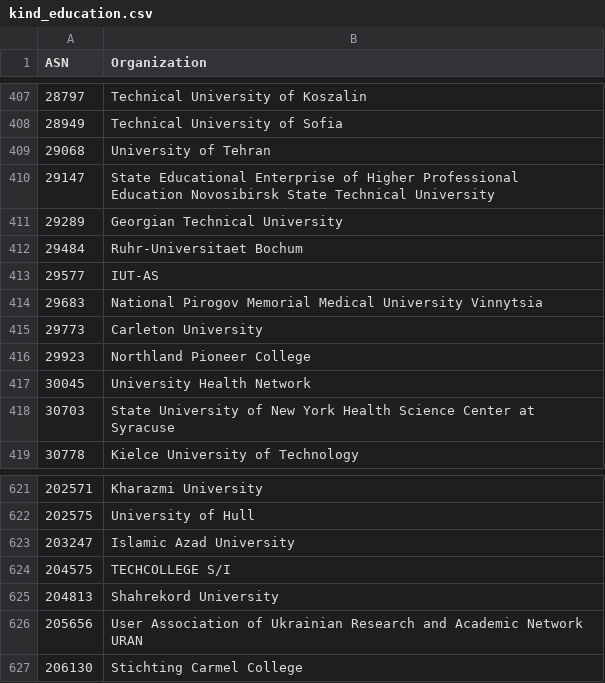
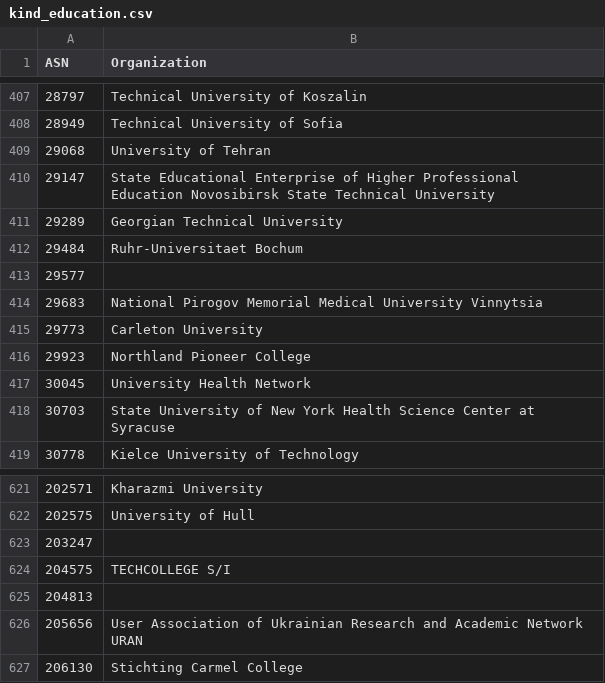
Before and after one commit to O-X-L/risk-db-lists, a CSV file: asn/kind_education.csv, drawn as a sheet; only a part is shown, gaps mark what is left out.

```diff
--- a/asn/kind_education.csv
+++ b/asn/kind_education.csv
@@ -412,3 +412,3 @@ ASN,Organization
 29484,Ruhr-Universitaet Bochum
-29577,IUT-AS
+29577,
 29683,National Pirogov Memorial Medical University Vinnytsia
@@ -622,5 +622,5 @@ ASN,Organization
 202575,University of Hull
-203247,Islamic Azad University
+203247,
 204575,TECHCOLLEGE S/I
-204813,Shahrekord University
+204813,
 205656,User Association of Ukrainian Research and Academic Network URAN
```
Also changed, not shown: asn/kind_hosting.csv, asn/kind_isp.csv, 33 other files.
